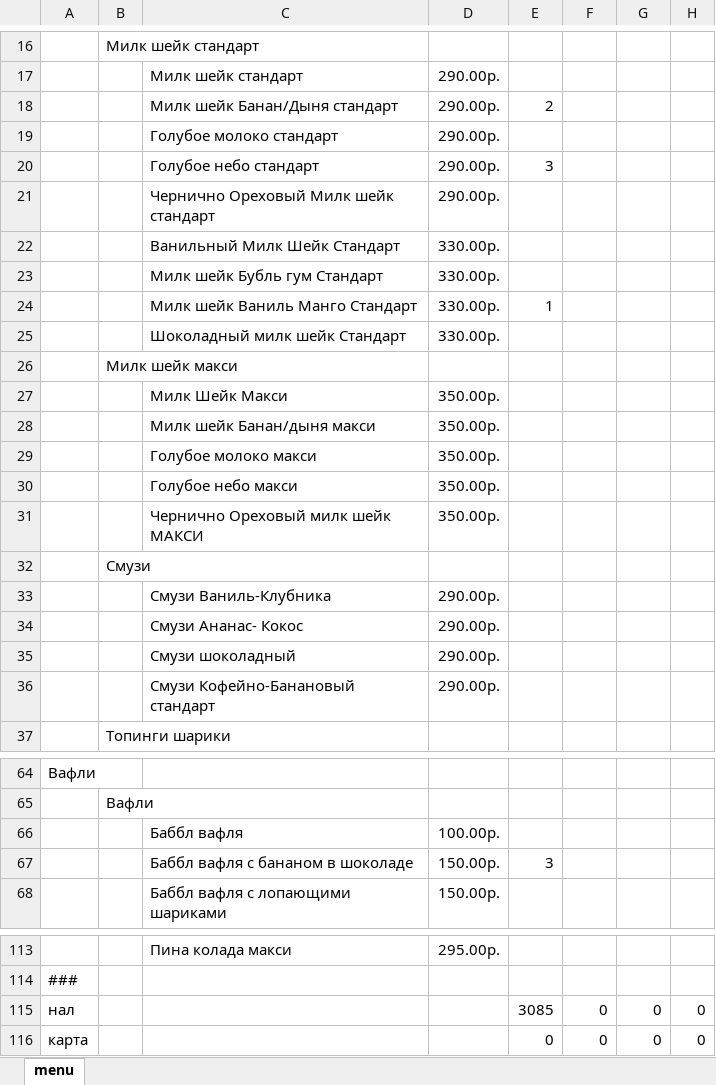
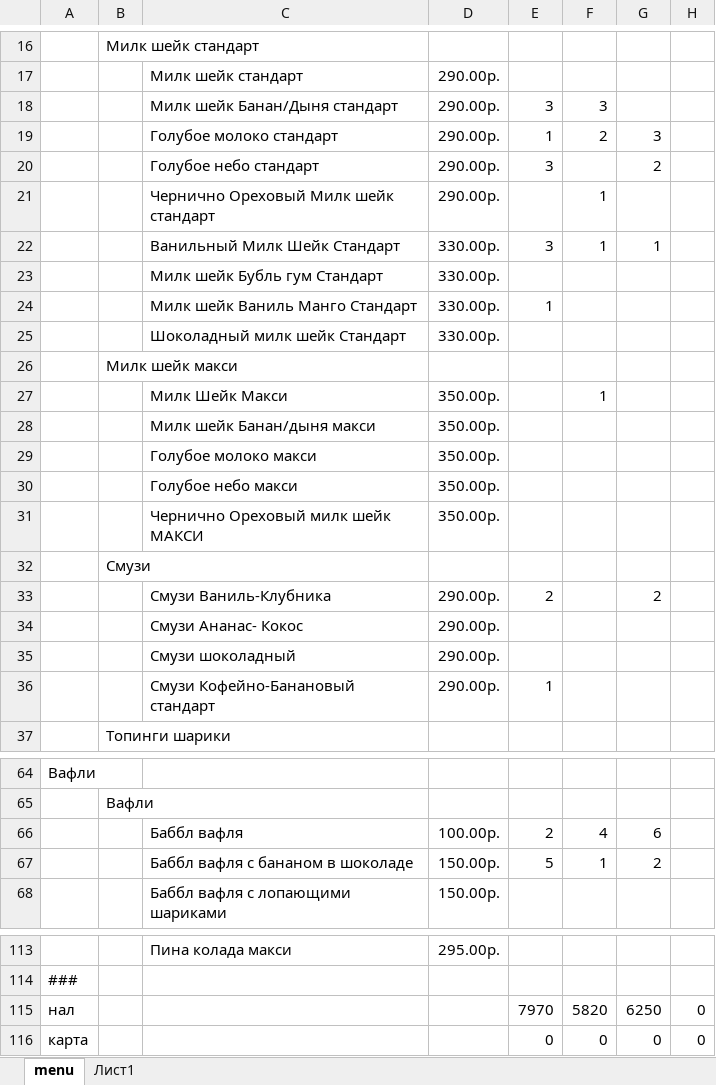
Before and after one commit to vit-001/menu, an Excel workbook: files/menu_prepared.xlsx, sheet menu, drawn as a sheet; only a part is shown, gaps mark what is left out; values as stored, in another font and other column widths than the file's, no borders; the diff covers the shown part only; the diff names each change by its address in the sheet, - before the commit and + after, or states it on an @@ line.

```diff
--- a/files/menu_prepared.xlsx (sheet menu)
+++ b/files/menu_prepared.xlsx (sheet menu)
+sheet tab: Лист1
-E18: 2
+E18: 3
-F18: (empty)
+F18: 3
-E19: (empty)
+E19: 1
-F19: (empty)
+F19: 2
-G19: (empty)
+G19: 3
-G20: (empty)
+G20: 2
-F21:F22: (empty)
+F21:F22: 1
-E22: (empty)
+E22: 3
-G22: (empty)
+G22: 1
-F27: (empty)
+F27: 1
-E33: (empty)
+E33: 2
-G33: (empty)
+G33: 2
-E36: (empty)
+E36: 1
-E66: (empty)
+E66: 2
-F66: (empty)
+F66: 4
-G66: (empty)
+G66: 6
-E67: 3
+E67: 5
-F67: (empty)
+F67: 1
-G67: (empty)
+G67: 2
-E115: 3085
+E115: 7970
-F115: 0
+F115: 5820
-G115: 0
+G115: 6250
```
Also changed, not shown: 2 added rows, 2 removed rows and 19 edited cells elsewhere in this sheet, 8 other files.
